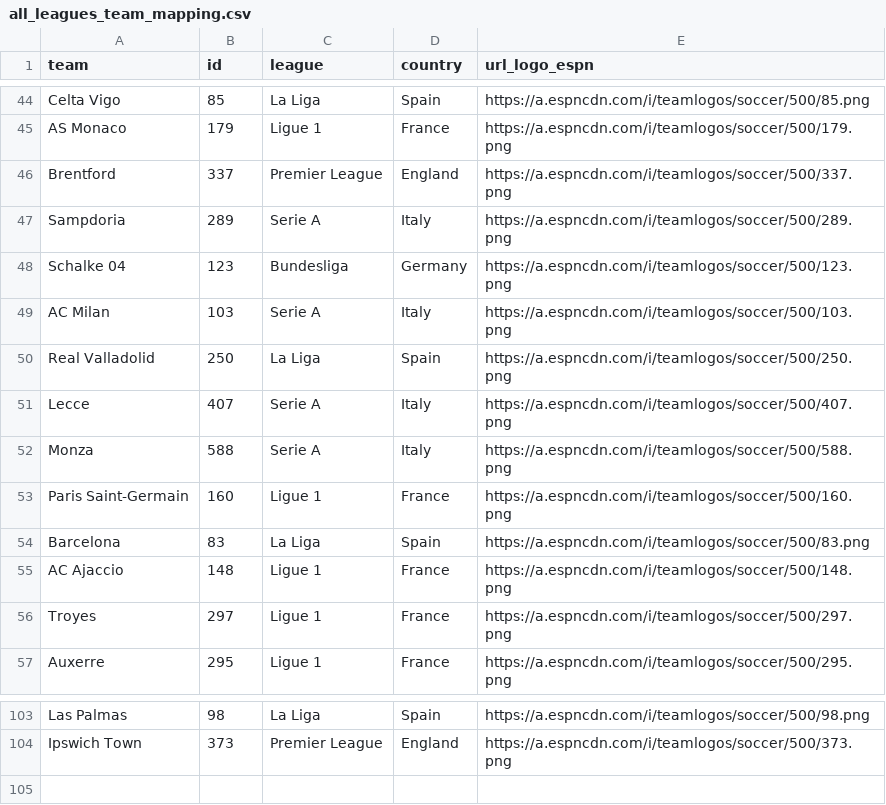
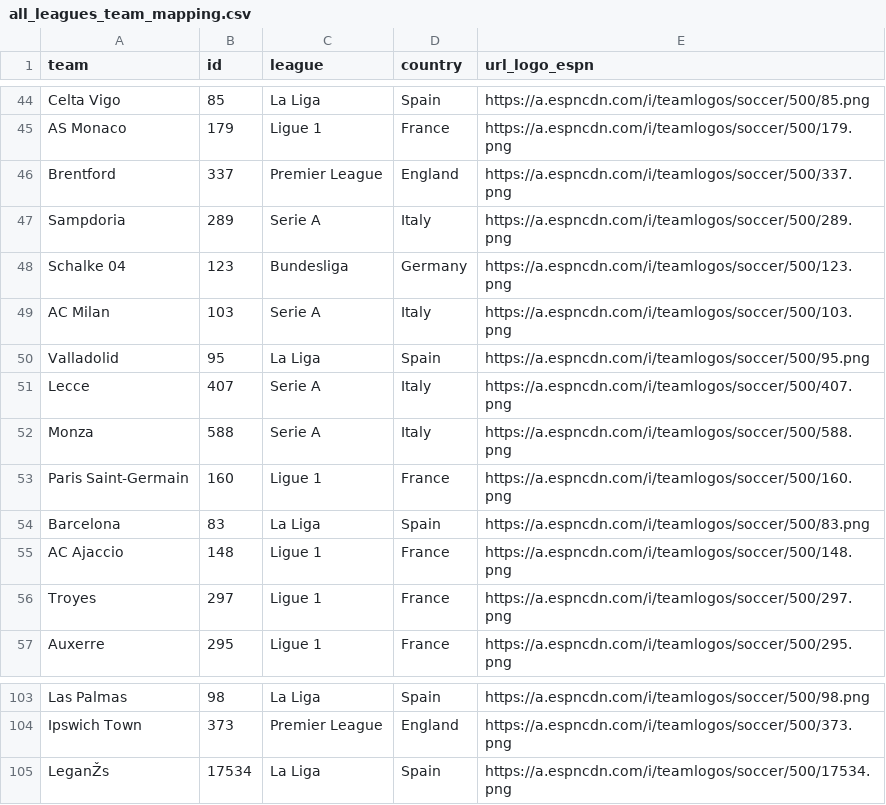
Before and after one commit to steodose/club-elo, a CSV file: all_leagues_team_mapping.csv, drawn as a sheet; only a part is shown, gaps mark what is left out; the diff names each change by its address in the sheet, - before the commit and + after, or states it on an @@ line.

Commit message:
Updaed La Liga teams

```diff
--- a/all_leagues_team_mapping.csv
+++ b/all_leagues_team_mapping.csv
-A50 (team): Real Valladolid
+A50 (team): Valladolid
-B50 (id): 250
+B50 (id): 95
-E50 (url_logo_espn): https://a.espncdn.com/i/teamlogos/soccer/500/250.png
+E50 (url_logo_espn): https://a.espncdn.com/i/teamlogos/soccer/500/95.png
+row 105: LeganŽs | 17534 | La Liga | Spain | https://a.espncdn.com/i/teamlogos/soccer/500/17534.png
```
